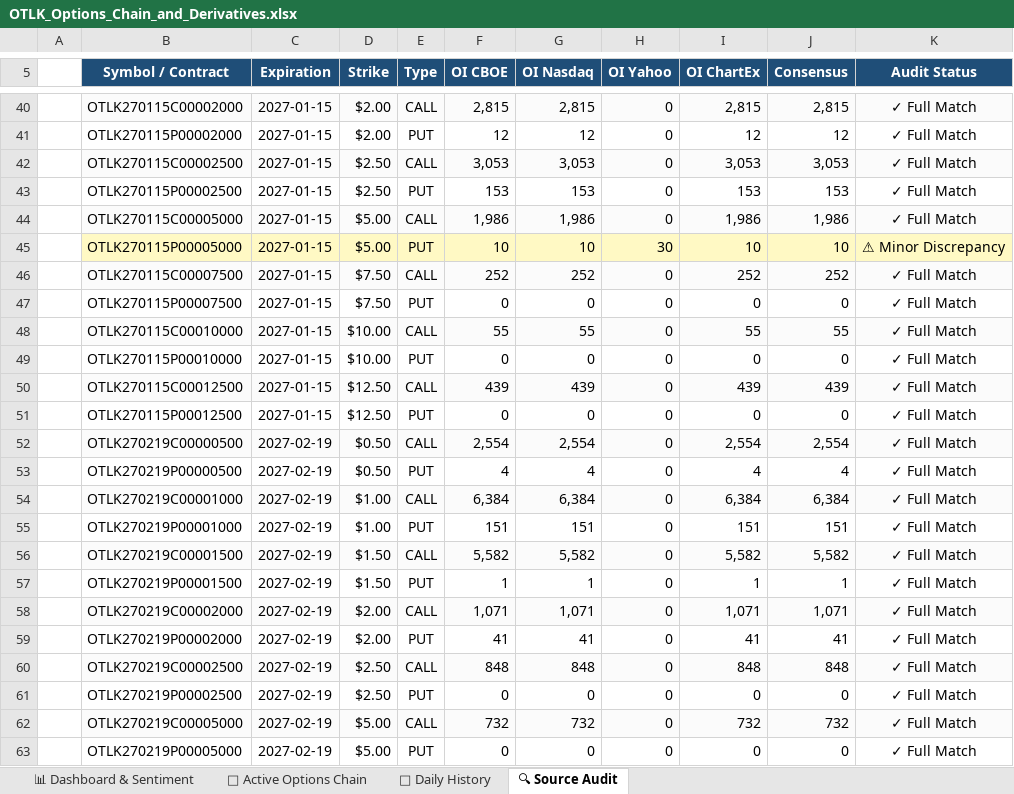
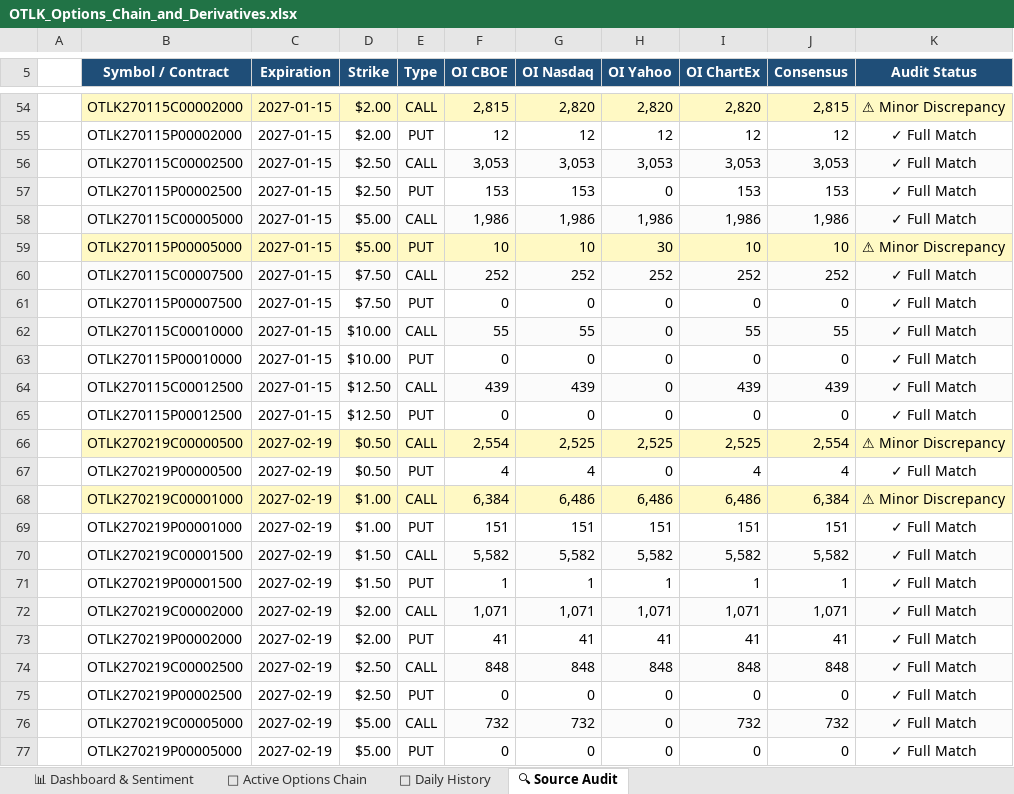
Before and after one commit to The-Slag-Brothers/OTLK-tracker, an Excel workbook: OTLK_Options_Chain_and_Derivatives.xlsx, sheet 🔍 Source Audit, drawn as a sheet; only a part is shown, gaps mark what is left out; values as stored, in another font and other column widths than the file's, no borders; addresses are those after the commit; the diff covers the shown part only; the diff names each change by its address in the sheet, - before the commit and + after, or states it on an @@ line.

```diff
--- a/OTLK_Options_Chain_and_Derivatives.xlsx (sheet 🔍 Source Audit)
+++ b/OTLK_Options_Chain_and_Derivatives.xlsx (sheet 🔍 Source Audit)
-B54:K54 fill: #FBFBFB
+B54:K54 fill: #FFF9C4
-G54 (OI Nasdaq): 2,815
+G54 (OI Nasdaq): 2,820
-H54 (OI Yahoo): 0
+H54 (OI Yahoo): 2,820
-I54 (OI ChartEx): 2,815
+I54 (OI ChartEx): 2,820
-K54 (Audit Status): ✓ Full Match
+K54 (Audit Status): ⚠ Minor Discrepancy
-H55 (OI Yahoo): 0
+H55 (OI Yahoo): 12
-H56 (OI Yahoo): 0
+H56 (OI Yahoo): 3,053
-H58 (OI Yahoo): 0
+H58 (OI Yahoo): 1,986
-H60 (OI Yahoo): 0
+H60 (OI Yahoo): 252
-B66:K66 fill: #FBFBFB
+B66:K66 fill: #FFF9C4
-G66 (OI Nasdaq): 2,554
+G66 (OI Nasdaq): 2,525
-H66 (OI Yahoo): 0
+H66 (OI Yahoo): 2,525
-I66 (OI ChartEx): 2,554
+I66 (OI ChartEx): 2,525
-K66 (Audit Status): ✓ Full Match
+K66 (Audit Status): ⚠ Minor Discrepancy
-B68:K68 fill: #FBFBFB
+B68:K68 fill: #FFF9C4
-G68 (OI Nasdaq): 6,384
+G68 (OI Nasdaq): 6,486
-H68 (OI Yahoo): 0
+H68 (OI Yahoo): 6,486
-I68 (OI ChartEx): 6,384
+I68 (OI ChartEx): 6,486
-K68 (Audit Status): ✓ Full Match
+K68 (Audit Status): ⚠ Minor Discrepancy
-H69 (OI Yahoo): 0
+H69 (OI Yahoo): 151
-H70 (OI Yahoo): 0
+H70 (OI Yahoo): 5,582
-H71 (OI Yahoo): 0
+H71 (OI Yahoo): 1
-H72 (OI Yahoo): 0
+H72 (OI Yahoo): 1,071
-H73 (OI Yahoo): 0
+H73 (OI Yahoo): 41
-H74 (OI Yahoo): 0
+H74 (OI Yahoo): 848
```
Also changed, not shown: 14 added rows, 39 edited cells and cell formats elsewhere in this sheet, sheet 🎯 Active Options Chain, sheet 📊 Dashboard & Sentiment, charts or pictures, 9 other files.
